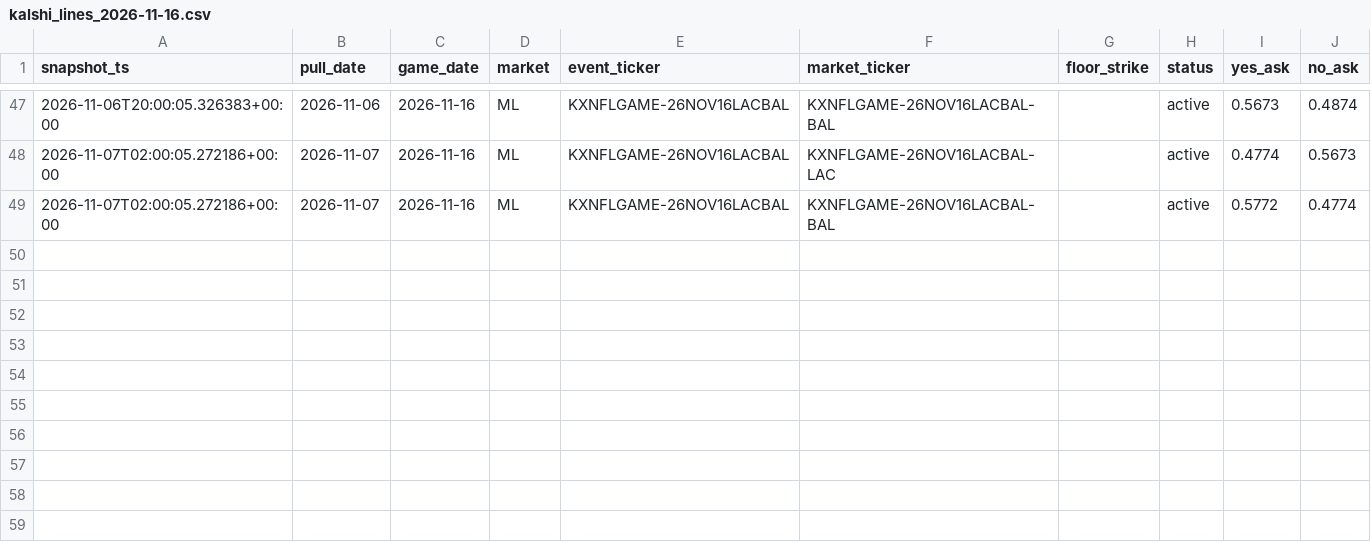
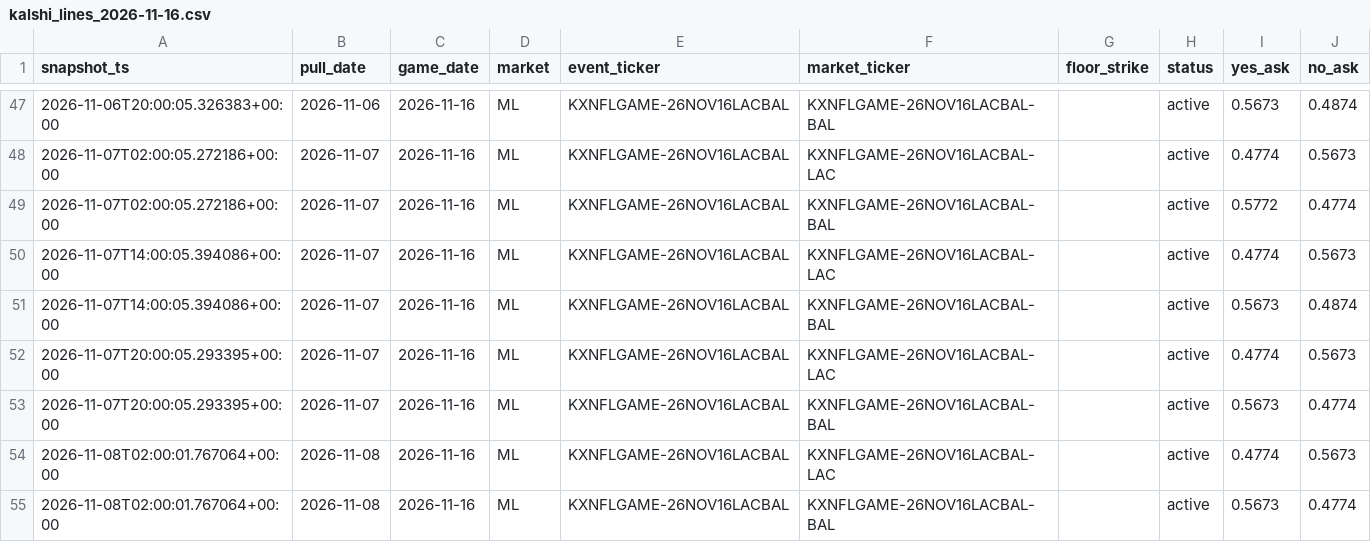
Before and after one commit to camwood33/nfl-model, a CSV file: data/raw/kalshi_lines_2026-11-16.csv, drawn as a sheet; only a part is shown, gaps mark what is left out; the diff names each change by its address in the sheet, - before the commit and + after, or states it on an @@ line.

Commit message:
Nightly data sync: 2026-11-08

```diff
--- a/data/raw/kalshi_lines_2026-11-16.csv
+++ b/data/raw/kalshi_lines_2026-11-16.csv
+row 50: 2026-11-07T14:00:05.394086+00:00 | 2026-11-07 | 2026-11-16 | ML | KXNFLGAME-26NOV16LACBAL | KXNFLGAME-26NOV16LACBAL-LAC |  | active | 0.4774 | 0.5673
+row 51: 2026-11-07T14:00:05.394086+00:00 | 2026-11-07 | 2026-11-16 | ML | KXNFLGAME-26NOV16LACBAL | KXNFLGAME-26NOV16LACBAL-BAL |  | active | 0.5673 | 0.4874
+row 52: 2026-11-07T20:00:05.293395+00:00 | 2026-11-07 | 2026-11-16 | ML | KXNFLGAME-26NOV16LACBAL | KXNFLGAME-26NOV16LACBAL-LAC |  | active | 0.4774 | 0.5673
+row 53: 2026-11-07T20:00:05.293395+00:00 | 2026-11-07 | 2026-11-16 | ML | KXNFLGAME-26NOV16LACBAL | KXNFLGAME-26NOV16LACBAL-BAL |  | active | 0.5673 | 0.4774
+row 54: 2026-11-08T02:00:01.767064+00:00 | 2026-11-08 | 2026-11-16 | ML | KXNFLGAME-26NOV16LACBAL | KXNFLGAME-26NOV16LACBAL-LAC |  | active | 0.4774 | 0.5673
+row 55: 2026-11-08T02:00:01.767064+00:00 | 2026-11-08 | 2026-11-16 | ML | KXNFLGAME-26NOV16LACBAL | KXNFLGAME-26NOV16LACBAL-BAL |  | active | 0.5673 | 0.4774
```
Also changed, not shown: 4 other files.
